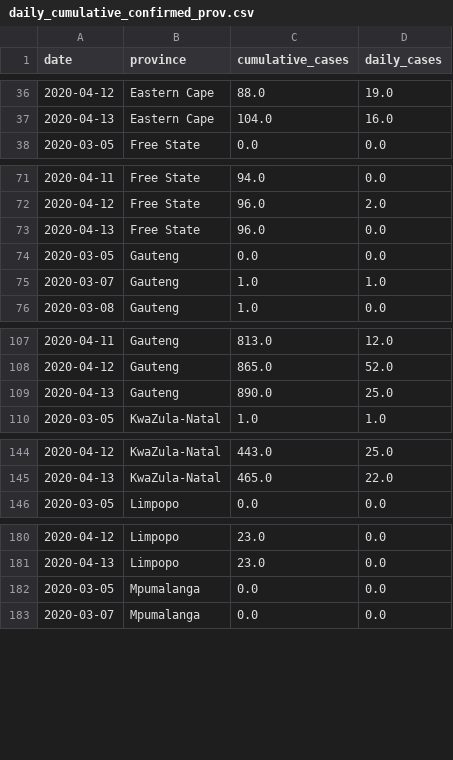
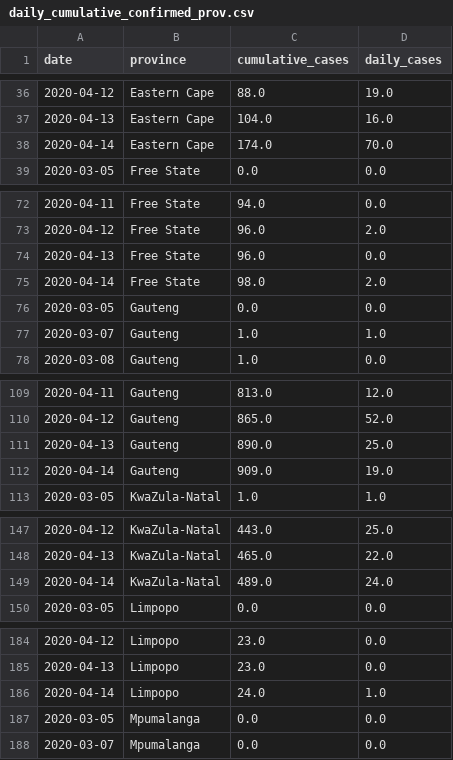
Before and after one commit to SimonRosen173/Covid19SAData, a CSV file: data/daily_cumulative_confirmed_prov.csv, drawn as a sheet; only a part is shown, gaps mark what is left out; the diff covers the shown part only.

Commit message:
Data updated 2020/04/14. Total deaths & recoveries pie chart added to website

```diff
--- a/data/daily_cumulative_confirmed_prov.csv
+++ b/data/daily_cumulative_confirmed_prov.csv
@@ -37,2 +37,3 @@ date,province,cumulative_cases,daily_cases
 2020-04-13,Eastern Cape,104.0,16.0
+2020-04-14,Eastern Cape,174.0,70.0
 2020-03-05,Free State,0.0,0.0
@@ -73,2 +74,3 @@ date,province,cumulative_cases,daily_cases
 2020-04-13,Free State,96.0,0.0
+2020-04-14,Free State,98.0,2.0
 2020-03-05,Gauteng,0.0,0.0
@@ -109,2 +111,3 @@ date,province,cumulative_cases,daily_cases
 2020-04-13,Gauteng,890.0,25.0
+2020-04-14,Gauteng,909.0,19.0
 2020-03-05,KwaZula-Natal,1.0,1.0
@@ -145,2 +148,3 @@ date,province,cumulative_cases,daily_cases
 2020-04-13,KwaZula-Natal,465.0,22.0
+2020-04-14,KwaZula-Natal,489.0,24.0
 2020-03-05,Limpopo,0.0,0.0
@@ -181,2 +185,3 @@ date,province,cumulative_cases,daily_cases
 2020-04-13,Limpopo,23.0,0.0
+2020-04-14,Limpopo,24.0,1.0
 2020-03-05,Mpumalanga,0.0,0.0
```
Also changed, not shown: 5 added rows elsewhere in this file, data/cumulative_tests_confirmed.csv, data/daily_cumulative_tests.csv, 28 other files.
